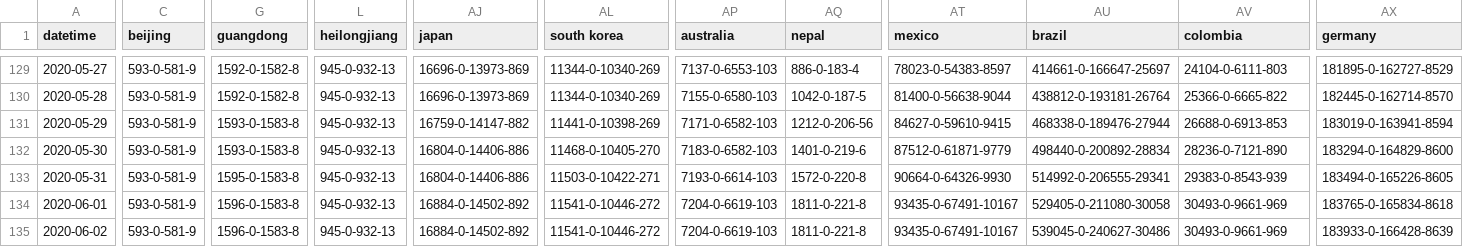
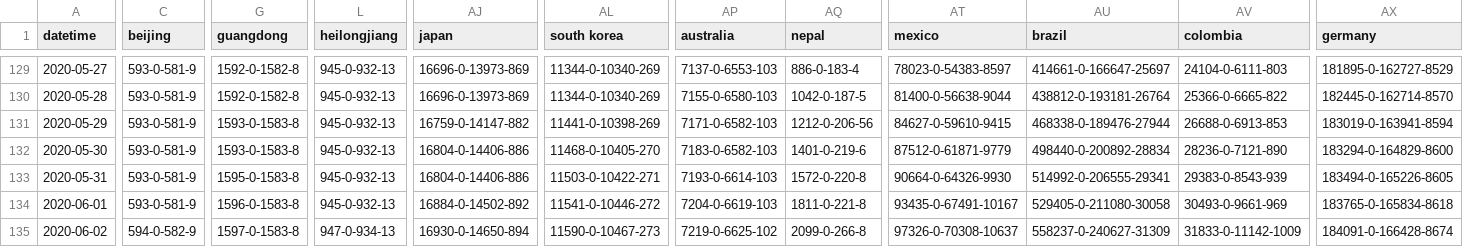
Before and after one commit to bkmgit/COVID-19map, a CSV file: data/virus.csv, drawn as a sheet; only a part is shown, gaps mark what is left out; the diff covers the shown part only; the diff names each change by its address in the sheet, - before the commit and + after, or states it on an @@ line.

```diff
--- a/data/virus.csv
+++ b/data/virus.csv
-C135 (beijing): 593-0-581-9
+C135 (beijing): 594-0-582-9
-G135 (guangdong): 1596-0-1583-8
+G135 (guangdong): 1597-0-1583-8
-L135 (heilongjiang): 945-0-932-13
+L135 (heilongjiang): 947-0-934-13
-AJ135 (japan): 16884-0-14502-892
+AJ135 (japan): 16930-0-14650-894
-AL135 (south korea): 11541-0-10446-272
+AL135 (south korea): 11590-0-10467-273
-AP135 (australia): 7204-0-6619-103
+AP135 (australia): 7219-0-6625-102
-AQ135 (nepal): 1811-0-221-8
+AQ135 (nepal): 2099-0-266-8
-AT135 (mexico): 93435-0-67491-10167
+AT135 (mexico): 97326-0-70308-10637
-AU135 (brazil): 539045-0-240627-30486
+AU135 (brazil): 558237-0-240627-31309
-AV135 (colombia): 30493-0-9661-969
+AV135 (colombia): 31833-0-11142-1009
-AX135 (germany): 183933-0-166428-8639
+AX135 (germany): 184091-0-166428-8674
```
Also changed, not shown: 83 edited cells elsewhere in this file.
